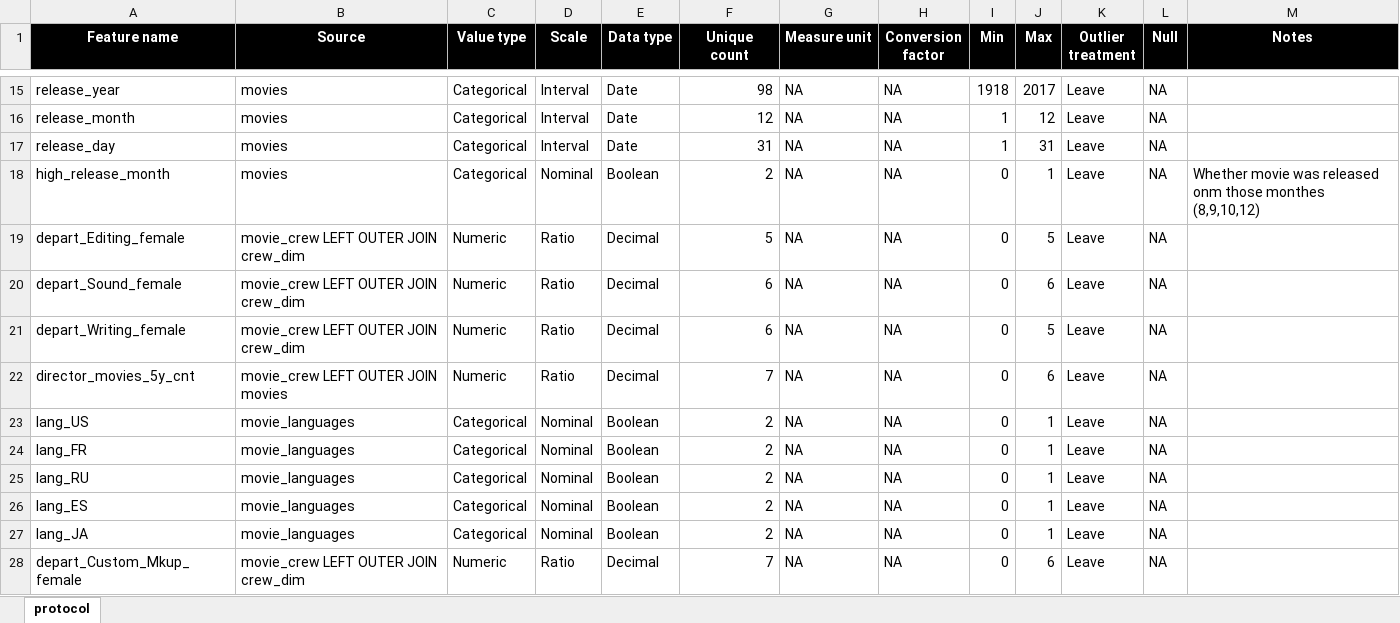
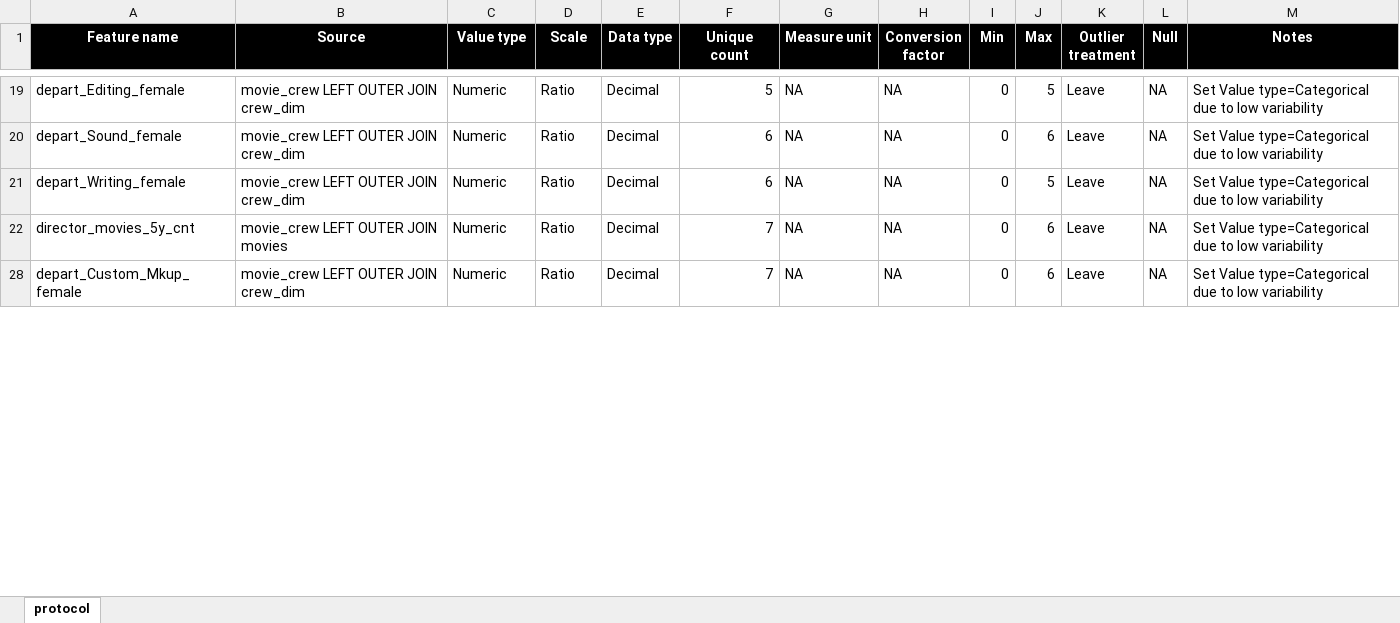
Before and after one commit to vladip1/DataScience, an Excel workbook: project/BoxOffice - Data Retrieval Protocol.xlsx, sheet protocol, drawn as a sheet; only a part is shown, gaps mark what is left out; values as stored, in another font and other column widths than the file's, no borders; the diff covers the shown part only; the diff names each change by its address in the sheet, - before the commit and + after, or states it on an @@ line.

```diff
--- a/project/BoxOffice - Data Retrieval Protocol.xlsx (sheet protocol)
+++ b/project/BoxOffice - Data Retrieval Protocol.xlsx (sheet protocol)
@@ row 15 hidden: release_year | movies | Categorical | Interval | Date | 98 | NA | NA | 1918 | 2017 | Leave | NA @@
@@ row 16 hidden: release_month | movies | Categorical | Interval | Date | 12 | NA | NA | 1 | 12 | Leave | NA @@
@@ row 17 hidden: release_day | movies | Categorical | Interval | Date | 31 | NA | NA | 1 | 31 | Leave | NA @@
@@ row 18 hidden: high_release_month | movies | Categorical | Nominal | Boolean | 2 | NA | NA | 0 | 1 | Leave | NA | Whether movie was released onm those monthes (8,9,10,12) @@
-M19:M22 (Notes): (empty)
+M19:M22 (Notes): Set Value type=Categorical due to low variability
@@ row 23 hidden: lang_US | movie_languages | Categorical | Nominal | Boolean | 2 | NA | NA | 0 | 1 | Leave | NA @@
@@ row 24 hidden: lang_FR | movie_languages | Categorical | Nominal | Boolean | 2 | NA | NA | 0 | 1 | Leave | NA @@
@@ row 25 hidden: lang_RU | movie_languages | Categorical | Nominal | Boolean | 2 | NA | NA | 0 | 1 | Leave | NA @@
@@ row 26 hidden: lang_ES | movie_languages | Categorical | Nominal | Boolean | 2 | NA | NA | 0 | 1 | Leave | NA @@
@@ row 27 hidden: lang_JA | movie_languages | Categorical | Nominal | Boolean | 2 | NA | NA | 0 | 1 | Leave | NA @@
-M28 (Notes): (empty)
+M28 (Notes): Set Value type=Categorical due to low variability
```
Also changed, not shown: 34 hidden or unhidden rows and 66 edited cells elsewhere in this sheet, 3 other files.
